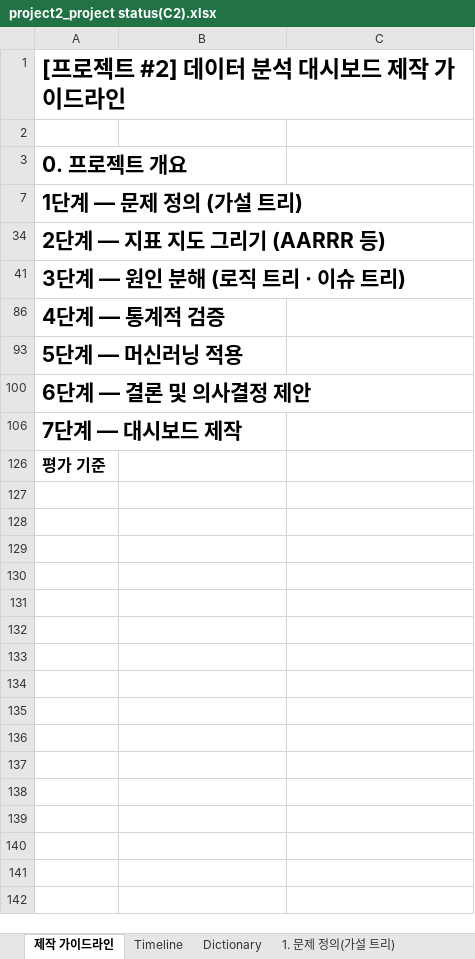
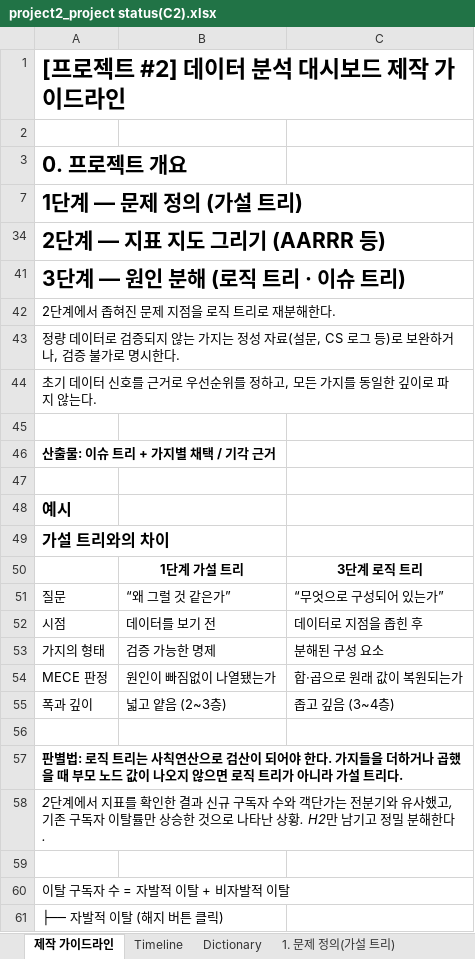
Before and after one commit to Sicheol-Pyo/ai-data-bootcamp, an Excel workbook: project_2/project2_project status(C2).xlsx, sheet 제작 가이드라인, drawn as a sheet; only a part is shown; the shorter side is filled out with more unchanged rows; values as stored, in another font and other column widths than the file's, no borders; the diff covers the shown part only; the diff names each change by its address in the sheet, - before the commit and + after, or states it on an @@ line.

Commit message:
Project2 자료 지표 지도 문구 수정

```diff
--- a/project_2/project2_project status(C2).xlsx (sheet 제작 가이드라인)
+++ b/project_2/project2_project status(C2).xlsx (sheet 제작 가이드라인)
@@ row 42 unhidden: 2단계에서 좁혀진 문제 지점을 로직 트리로 재분해한다. @@
@@ row 43 unhidden: 정량 데이터로 검증되지 않는 가지는 정성 자료(설문, CS 로그 등)로 보완하거나, 검증 불가로 명시한다. @@
@@ row 44 unhidden: 초기 데이터 신호를 근거로 우선순위를 정하고, 모든 가지를 동일한 깊이로 파지 않는다. @@
+row 45: (empty)
@@ row 46 unhidden: 산출물: 이슈 트리 + 가지별 채택 / 기각 근거 @@
+row 47: (empty)
+row 48: 예시
@@ row 49 unhidden: 가설 트리와의 차이 @@
@@ row 50 unhidden:  | 1단계 가설 트리 | 3단계 로직 트리 @@
@@ row 51 unhidden: 질문 | “왜 그럴 것 같은가” | “무엇으로 구성되어 있는가” @@
@@ row 52 unhidden: 시점 | 데이터를 보기 전 | 데이터로 지점을 좁힌 후 @@
@@ row 53 unhidden: 가지의 형태 | 검증 가능한 명제 | 분해된 구성 요소 @@
@@ row 54 unhidden: MECE 판정 | 원인이 빠짐없이 나열됐는가 | 합·곱으로 원래 값이 복원되는가 @@
@@ row 55 unhidden: 폭과 깊이 | 넓고 얕음 (2~3층) | 좁고 깊음 (3~4층) @@
+row 56: (empty)
@@ row 57 unhidden: 판별법: 로직 트리는 사칙연산으로 검산이 되어야 한다. 가지들을 더하거나 곱했을 때 부모 노드 값이 나오지 않으면 로직 트리가 아니라 가설 트리다. @@
@@ row 58 unhidden: 2단계에서 지표를 확인한 결과 신규 구독자 수와 객단가는 전분기와 유사했고, 기존 구독자 이탈률만 상승한 것으로 나타난 상황. H2만 남기고 정밀 분해한다. @@
+row 59: (empty)
@@ row 60 unhidden: 이탈 구독자 수 = 자발적 이탈 + 비자발적 이탈 @@
@@ row 61 unhidden: ├── 자발적 이탈 (해지 버튼 클릭) @@
```
Also changed, not shown: 4 added rows and 20 hidden or unhidden rows elsewhere in this sheet, sheet 2. 지표 지도 그리기.
